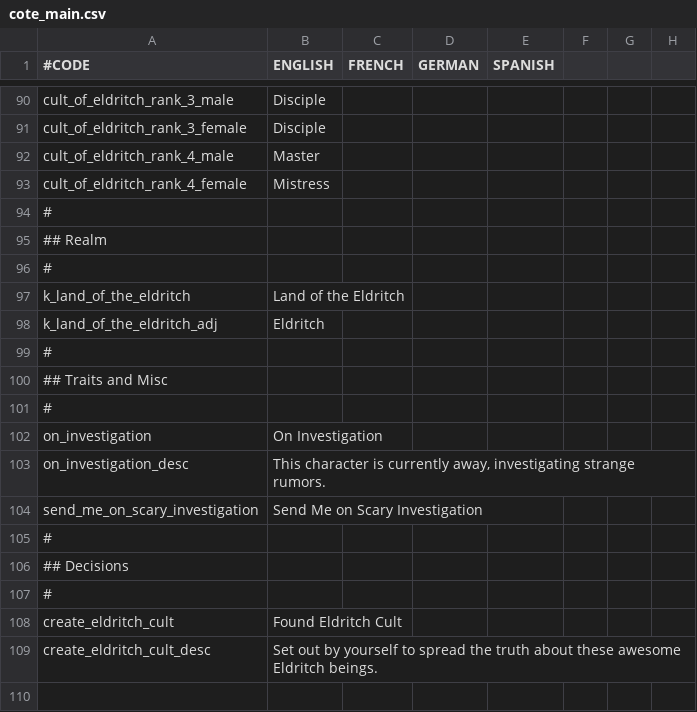
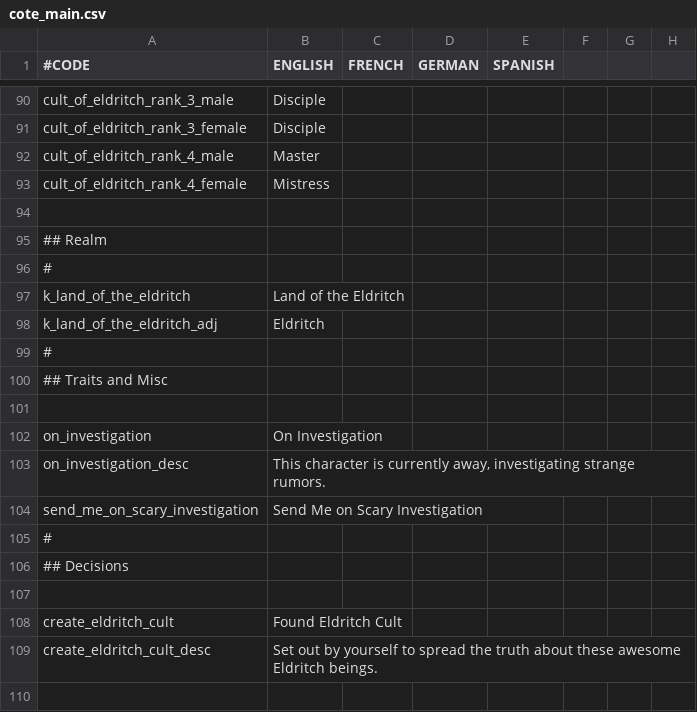
Before and after one commit to Araxiel/CK2-Cult-of-the-Eldritch-Ones, a CSV file: Cult of the Eldritch Ones/localisation/cote_main.csv, drawn as a sheet; only a part is shown, gaps mark what is left out; the diff covers the shown part only; the diff names each change by its address in the sheet, - before the commit and + after, or states it on an @@ line.

```diff
--- a/Cult of the Eldritch Ones/localisation/cote_main.csv
+++ b/Cult of the Eldritch Ones/localisation/cote_main.csv
-A94 (#CODE): #
+A94 (#CODE): (empty)
-A101 (#CODE): #
+A101 (#CODE): (empty)
-A107 (#CODE): #
+A107 (#CODE): (empty)
```
Also changed, not shown: 56 edited cells elsewhere in this file, 7 other files.
